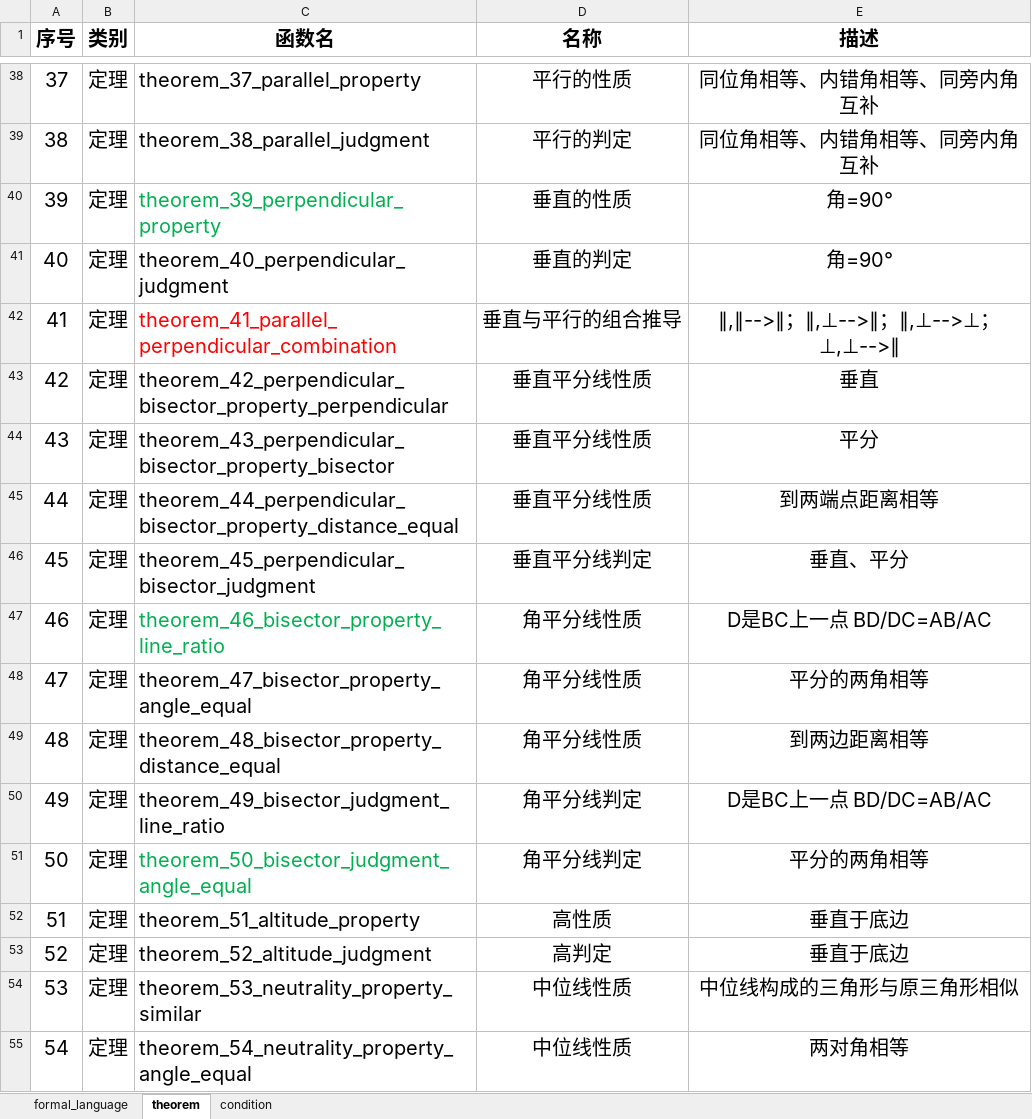
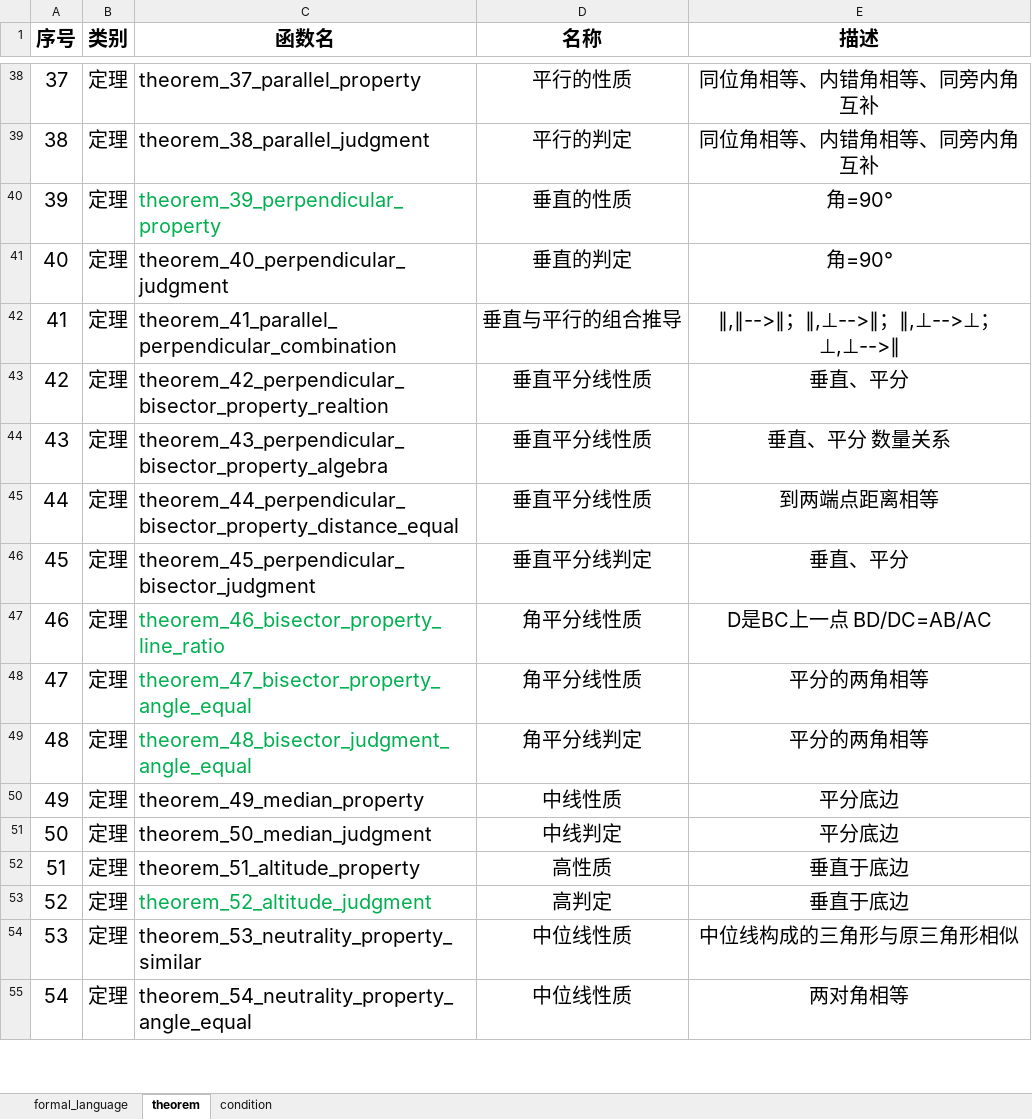
Before and after one commit to BitSecret/HyperGNet, an Excel workbook: GeoMechanical/doc/formal_language v1.0.xlsx, sheet theorem, drawn as a sheet; only a part is shown, gaps mark what is left out; values as stored, in another font and other column widths than the file's, no borders; the diff covers the shown part only; the diff names each change by its address in the sheet, - before the commit and + after, or states it on an @@ line.

```diff
--- a/GeoMechanical/doc/formal_language v1.0.xlsx (sheet theorem)
+++ b/GeoMechanical/doc/formal_language v1.0.xlsx (sheet theorem)
-C42 text colour: #FF0000
+C42 text colour: black
-C43 (函数名): theorem_42_perpendicular_bisector_property_perpendicular
+C43 (函数名): theorem_42_perpendicular_bisector_property_realtion
-E43 (描述): 垂直
+E43 (描述): 垂直、平分
-C44 (函数名): theorem_43_perpendicular_bisector_property_bisector
+C44 (函数名): theorem_43_perpendicular_bisector_property_algebra
-E44 (描述): 平分
+E44 (描述): 垂直、平分 数量关系
-C48:C49 text colour: black
+C48:C49 text colour: #00B050
-C49 (函数名): theorem_48_bisector_property_distance_equal
+C49 (函数名): theorem_48_bisector_judgment_angle_equal
-D49 (名称): 角平分线性质
+D49 (名称): 角平分线判定
-E49 (描述): 到两边距离相等
+E49 (描述): 平分的两角相等
-C50 (函数名): theorem_49_bisector_judgment_line_ratio
+C50 (函数名): theorem_49_median_property
-D50 (名称): 角平分线判定
+D50 (名称): 中线性质
-E50 (描述): D是BC上一点 BD/DC=AB/AC
+E50 (描述): 平分底边
-C51 (函数名): theorem_50_bisector_judgment_angle_equal
+C51 (函数名): theorem_50_median_judgment
-C51 text colour: #00B050
+C51 text colour: black
-D51 (名称): 角平分线判定
+D51 (名称): 中线判定
-E51 (描述): 平分的两角相等
+E51 (描述): 平分底边
-C53 text colour: black
+C53 text colour: #00B050
```
Also changed, not shown: 16 edited cells and cell formats elsewhere in this sheet, sheet formal_language, 8 other files.
